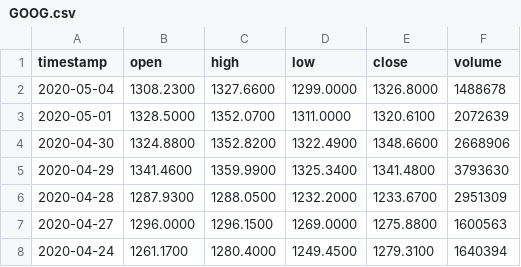
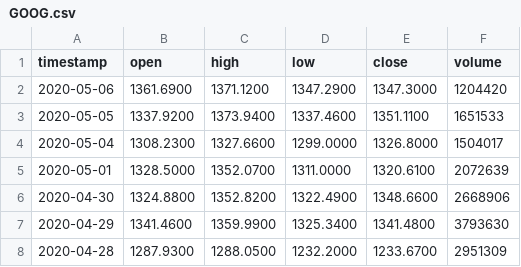
Before and after one commit to arthurpdesimone/stockanalyzer, a CSV file: GOOG.csv, drawn as a sheet; only a part is shown; the shorter side is filled out with more unchanged rows.

```diff
--- a/GOOG.csv
+++ b/GOOG.csv
@@ -1,3 +1,5 @@
 timestamp,open,high,low,close,volume
-2020-05-04,1308.2300,1327.6600,1299.0000,1326.8000,1488678
+2020-05-06,1361.6900,1371.1200,1347.2900,1347.3000,1204420
+2020-05-05,1337.9200,1373.9400,1337.4600,1351.1100,1651533
+2020-05-04,1308.2300,1327.6600,1299.0000,1326.8000,1504017
 2020-05-01,1328.5000,1352.0700,1311.0000,1320.6100,2072639
```
Also changed, not shown: CAT.csv, GOOG-MACD.csv, 44 other files.
